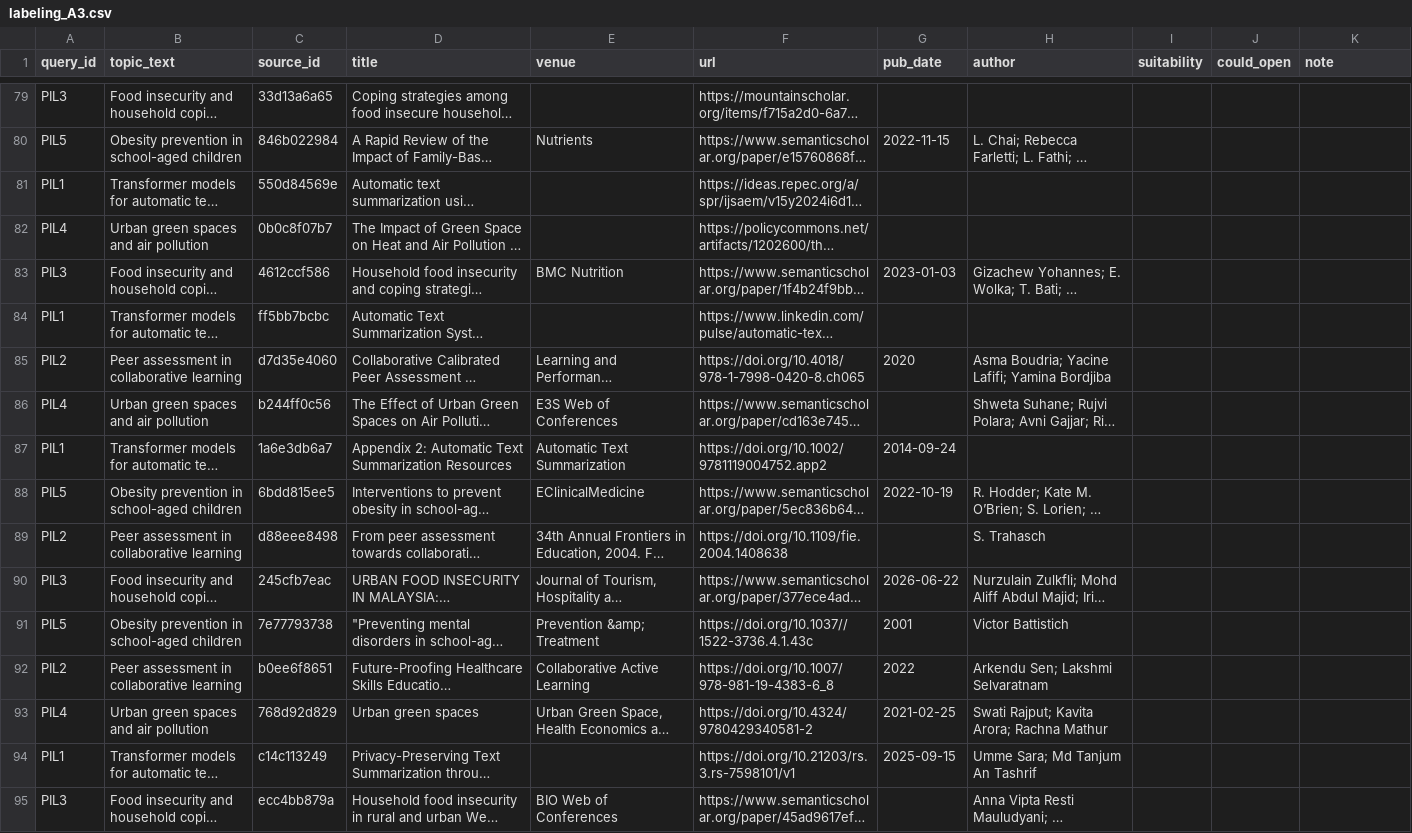
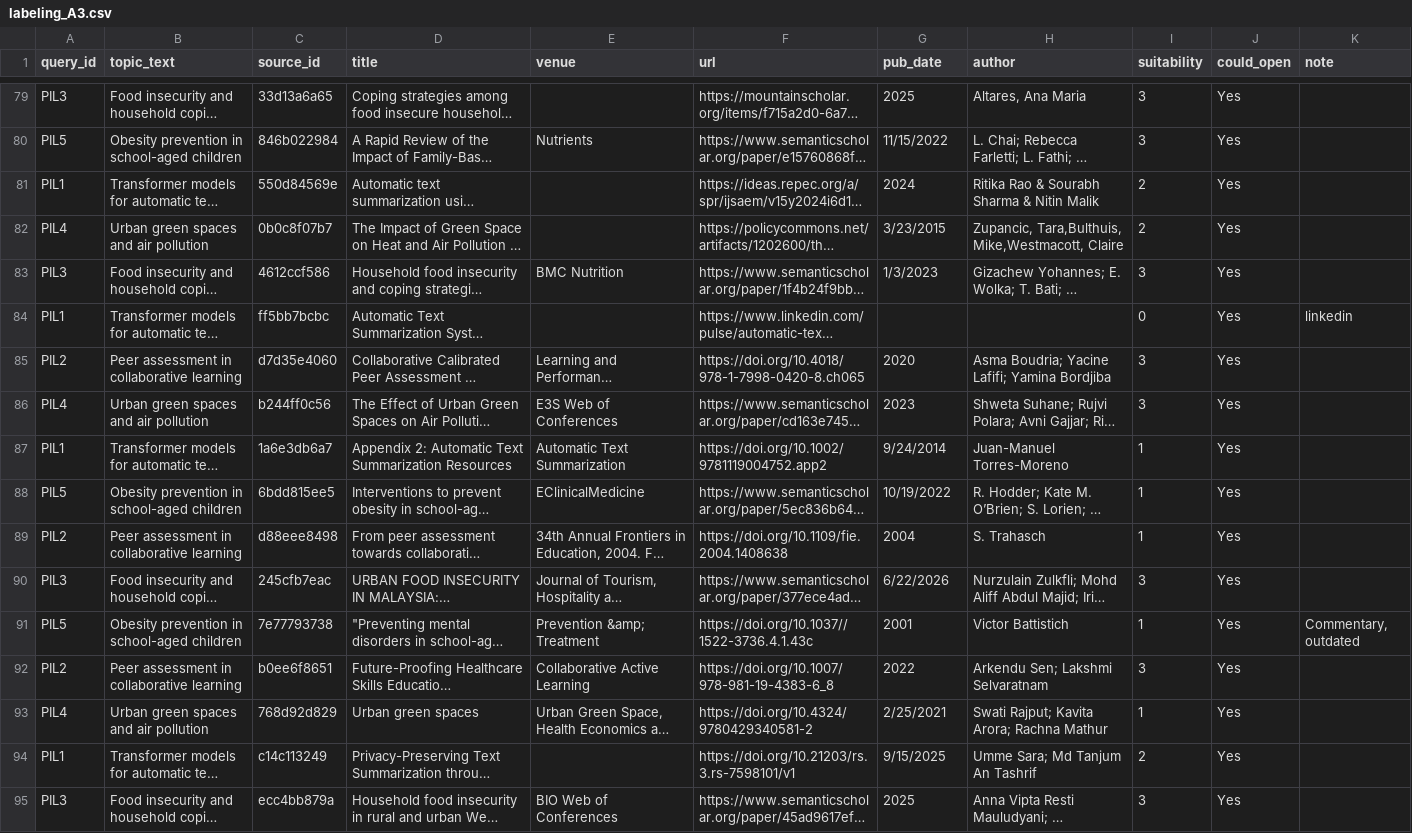
Before and after one commit to NLP-Thesis-Janiola-Laserna-Verde/NLP-Framework, a CSV file: data/labeling/pilot/labeling_A3.csv, drawn as a sheet; only a part is shown, gaps mark what is left out; long unchanged cells end in …; the diff covers the shown part only; the diff names each change by its address in the sheet, - before the commit and + after, or states it on an @@ line.

```diff
--- a/data/labeling/pilot/labeling_A3.csv
+++ b/data/labeling/pilot/labeling_A3.csv
-G79 (pub_date): (empty)
+G79 (pub_date): 2025
-H79 (author): (empty)
+H79 (author): Altares, Ana Maria
-I79:I80 (suitability): (empty)
+I79:I80 (suitability): 3
-J79:J95 (could_open): (empty)
+J79:J95 (could_open): Yes
-G80 (pub_date): 2022-11-15
+G80 (pub_date): 11/15/2022
-G81 (pub_date): (empty)
+G81 (pub_date): 2024
-H81 (author): (empty)
+H81 (author): Ritika Rao & Sourabh Sharma & Nitin Malik
-I81:I82 (suitability): (empty)
+I81:I82 (suitability): 2
-G82 (pub_date): (empty)
+G82 (pub_date): 3/23/2015
-H82 (author): (empty)
+H82 (author): Zupancic, Tara,Bulthuis, Mike,Westmacott, Claire
-G83 (pub_date): 2023-01-03
+G83 (pub_date): 1/3/2023
-I83 (suitability): (empty)
+I83 (suitability): 3
-I84 (suitability): (empty)
+I84 (suitability): 0
-K84 (note): (empty)
+K84 (note): linkedin
-I85:I86 (suitability): (empty)
+I85:I86 (suitability): 3
-G86 (pub_date): (empty)
+G86 (pub_date): 2023
-G87 (pub_date): 2014-09-24
+G87 (pub_date): 9/24/2014
-H87 (author): (empty)
+H87 (author): Juan-Manuel Torres-Moreno
-I87:I89 (suitability): (empty)
+I87:I89 (suitability): 1
-G88 (pub_date): 2022-10-19
+G88 (pub_date): 10/19/2022
-G89 (pub_date): (empty)
+G89 (pub_date): 2004
-G90 (pub_date): 2026-06-22
+G90 (pub_date): 6/22/2026
-I90 (suitability): (empty)
+I90 (suitability): 3
-I91 (suitability): (empty)
+I91 (suitability): 1
-K91 (note): (empty)
+K91 (note): Commentary, outdated
-I92 (suitability): (empty)
+I92 (suitability): 3
-G93 (pub_date): 2021-02-25
+G93 (pub_date): 2/25/2021
-I93 (suitability): (empty)
+I93 (suitability): 1
-G94 (pub_date): 2025-09-15
+G94 (pub_date): 9/15/2025
-I94 (suitability): (empty)
+I94 (suitability): 2
-G95 (pub_date): (empty)
+G95 (pub_date): 2025
-I95 (suitability): (empty)
+I95 (suitability): 3
```
Also changed, not shown: 116 edited cells elsewhere in this file.
